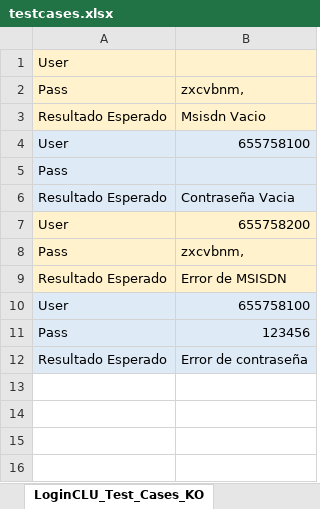
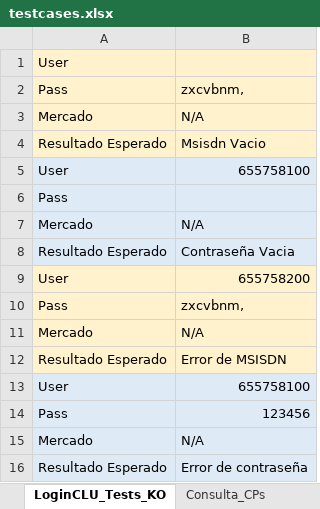
Before and after one commit to jalbella/Robot-miOrangeApp, an Excel workbook: miOrangeApp/testcases.xlsx, sheet LoginCLU_Tests_KO, drawn as a sheet; values as stored, in another font and other column widths than the file's, no borders; the diff names each change by its address in the sheet, - before the commit and + after, or states it on an @@ line.

```diff
--- a/miOrangeApp/testcases.xlsx (sheet LoginCLU_Tests_KO)
+++ b/miOrangeApp/testcases.xlsx (sheet LoginCLU_Tests_KO)
-sheet tab: LoginCLU_Test_Cases_KO
+sheet tab: LoginCLU_Tests_KO
+row 3: Mercado | N/A
+row 7: Mercado | N/A
+row 11: Mercado | N/A
+row 15: Mercado | N/A
```
Also changed, not shown: sheet Recursos, sheet LoginCLU_Tests_OK, sheet Consulta_CPs, other sheet tabs, 2 other files.
